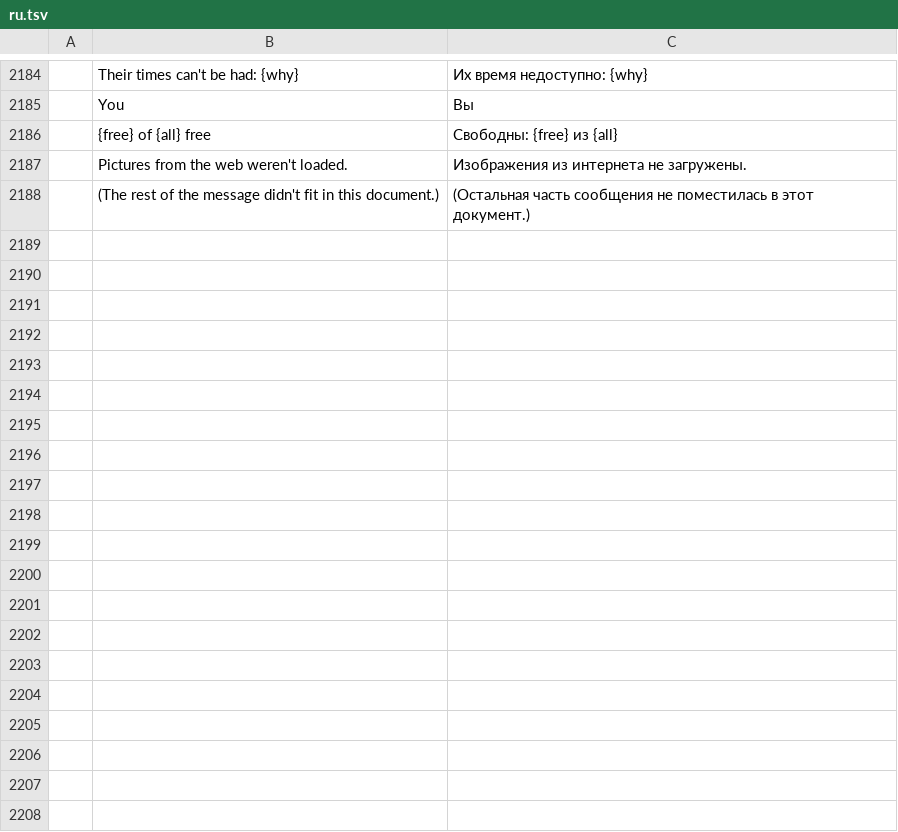
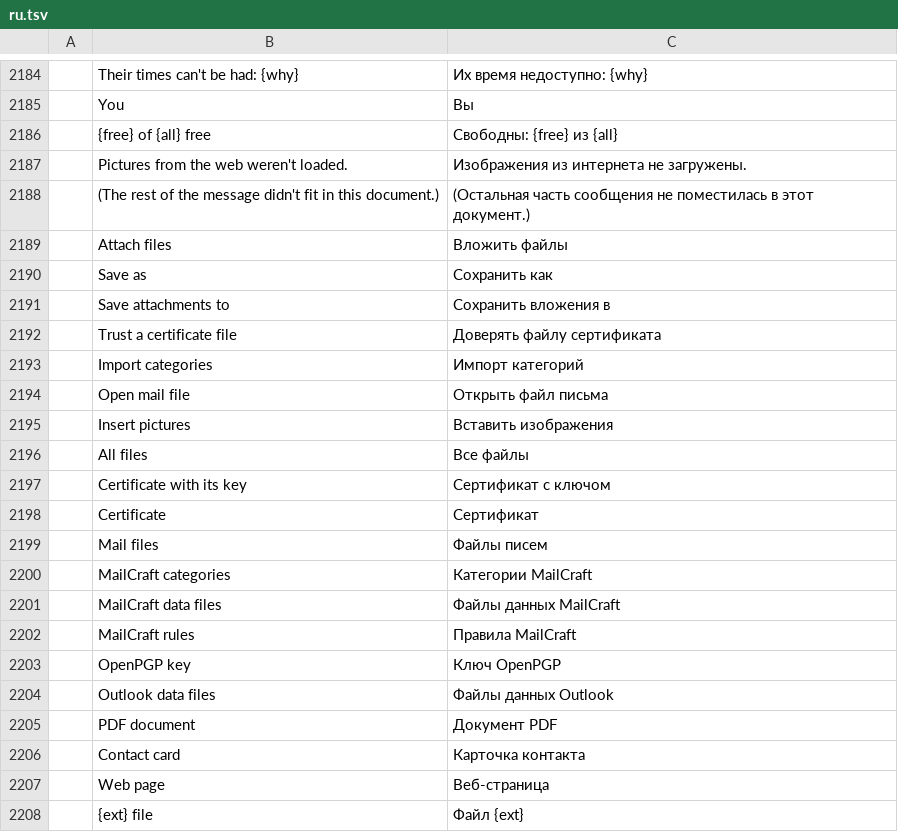
Before and after one commit to ZIDAN44/mailcraft, a TSV file: crates/ui-egui/src/i18n/ru.tsv, drawn as a sheet; only a part is shown, gaps mark what is left out; the diff names each change by its address in the sheet, - before the commit and + after, or states it on an @@ line.

Commit message:
File dialogs: their titles and kinds of file in the window's language (#292)
The system's file dialogs MailCraft opens were titled and filtered in
English whatever the window's language ("Save as", "Email message
(*.eml)" in a German window). Their words come from the UI crate now
(i18n::file_dialog_word, i18n::file_kind), where the catalogs' test
finds them, and all 17 catalogs have them.

Tests: a dialog's title, a kind and a kind named by its extension come
back in German, one not known as it is; it fails without the catalogs'
words. Looked at on Windows 11, MailCraft in German: Save as email
opens "Speichern unter", its type "E-Mail-Nachricht (*.eml)".

```diff
--- a/crates/ui-egui/src/i18n/ru.tsv
+++ b/crates/ui-egui/src/i18n/ru.tsv
+row 2189:  | Attach files | Вложить файлы
+row 2190:  | Save as | Сохранить как
+row 2191:  | Save attachments to | Сохранить вложения в
+row 2192:  | Trust a certificate file | Доверять файлу сертификата
+row 2193:  | Import categories | Импорт категорий
+row 2194:  | Open mail file | Открыть файл письма
+row 2195:  | Insert pictures | Вставить изображения
+row 2196:  | All files | Все файлы
+row 2197:  | Certificate with its key | Сертификат с ключом
+row 2198:  | Certificate | Сертификат
+row 2199:  | Mail files | Файлы писем
+row 2200:  | MailCraft categories | Категории MailCraft
+row 2201:  | MailCraft data files | Файлы данных MailCraft
+row 2202:  | MailCraft rules | Правила MailCraft
+row 2203:  | OpenPGP key | Ключ OpenPGP
+row 2204:  | Outlook data files | Файлы данных Outlook
+row 2205:  | PDF document | Документ PDF
+row 2206:  | Contact card | Карточка контакта
+row 2207:  | Web page | Веб-страница
+row 2208:  | {ext} file | Файл {ext}
```
Also changed, not shown: crates/ui-egui/src/i18n/ar.tsv, crates/ui-egui/src/i18n/es.tsv, 18 other files.
